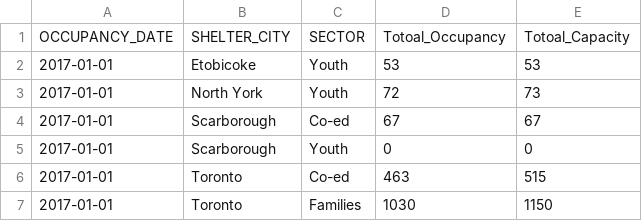
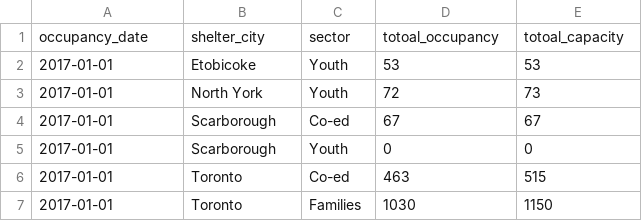
Before and after one commit to MaggieZ111119/CityofToronto_Daily_Shelter_Occupancy.Rproj, a CSV file: data/analysis_data/full_shelter_data.csv, drawn as a sheet; only a part is shown; removed rows and columns are numbered as before the commit, all else as after; the diff names each change by its address in the sheet, - before the commit and + after, or states it on an @@ line.

Commit message:
Clean names of columns, make them consistent

```diff
--- a/data/analysis_data/full_shelter_data.csv
+++ b/data/analysis_data/full_shelter_data.csv
-row 1: OCCUPANCY_DATE | SHELTER_CITY | SECTOR | Totoal_Occupancy | Totoal_Capacity
+row 1: occupancy_date | shelter_city | sector | totoal_occupancy | totoal_capacity
```
Also changed, not shown: 1 other file.
